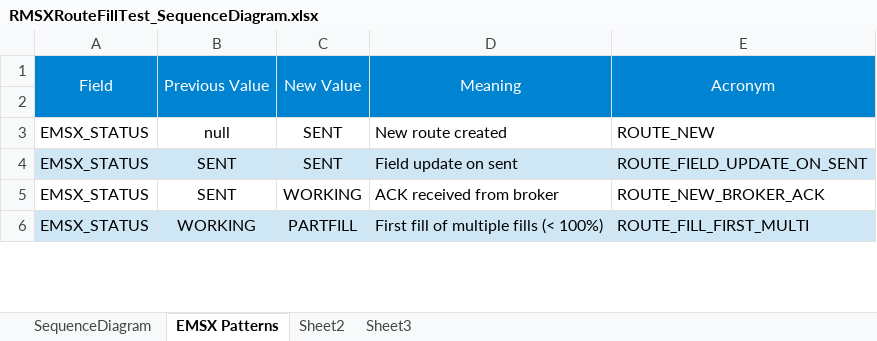
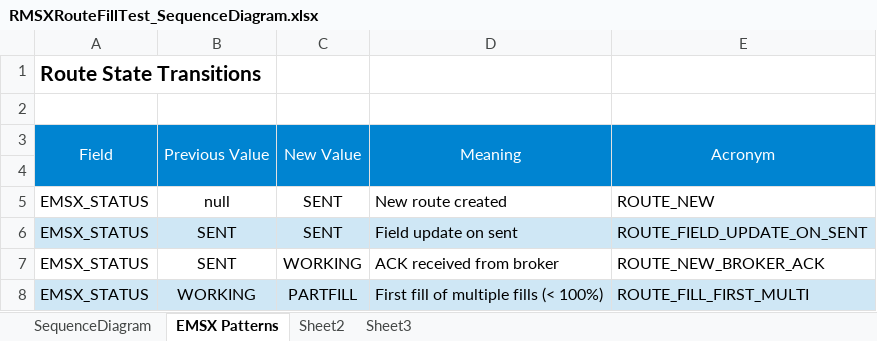
Before and after one commit to rikclegg/cs_RuleMSX, an Excel workbook: RMSXRouteFillTest/RMSXRouteFillTest_SequenceDiagram.xlsx, sheet EMSX Patterns, drawn as a sheet; only a part is shown; values as stored, in another font and other column widths than the file's, no borders; the diff names each change by its address in the sheet, - before the commit and + after, or states it on an @@ line.

```diff
--- a/RMSXRouteFillTest/RMSXRouteFillTest_SequenceDiagram.xlsx (sheet EMSX Patterns)
+++ b/RMSXRouteFillTest/RMSXRouteFillTest_SequenceDiagram.xlsx (sheet EMSX Patterns)
+row 1: Route State Transitions
+row 2: (empty)
```
Also changed, not shown: 7 other files.
